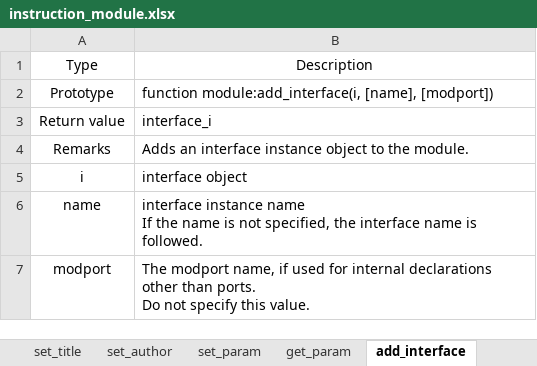
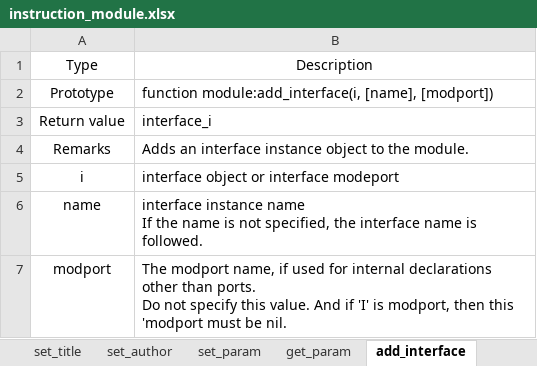
Before and after one commit to testdrive-profiling-master/profiles, an Excel workbook: Common/doc/verigen/media/instruction_module.xlsx, sheet add_interface, drawn as a sheet; values as stored, in another font and other column widths than the file's, no borders; the diff names each change by its address in the sheet, - before the commit and + after, or states it on an @@ line.

Commit message:
verigen 의 module:add_interface 사용성 개선

```diff
--- a/Common/doc/verigen/media/instruction_module.xlsx (sheet add_interface)
+++ b/Common/doc/verigen/media/instruction_module.xlsx (sheet add_interface)
-B5: interface object
+B5: interface object or interface modeport
-B7: …this value.
+B7: …this value. And if 'I' is modport, then this 'modport must be nil.
```
Also changed, not shown: 9 other files.
